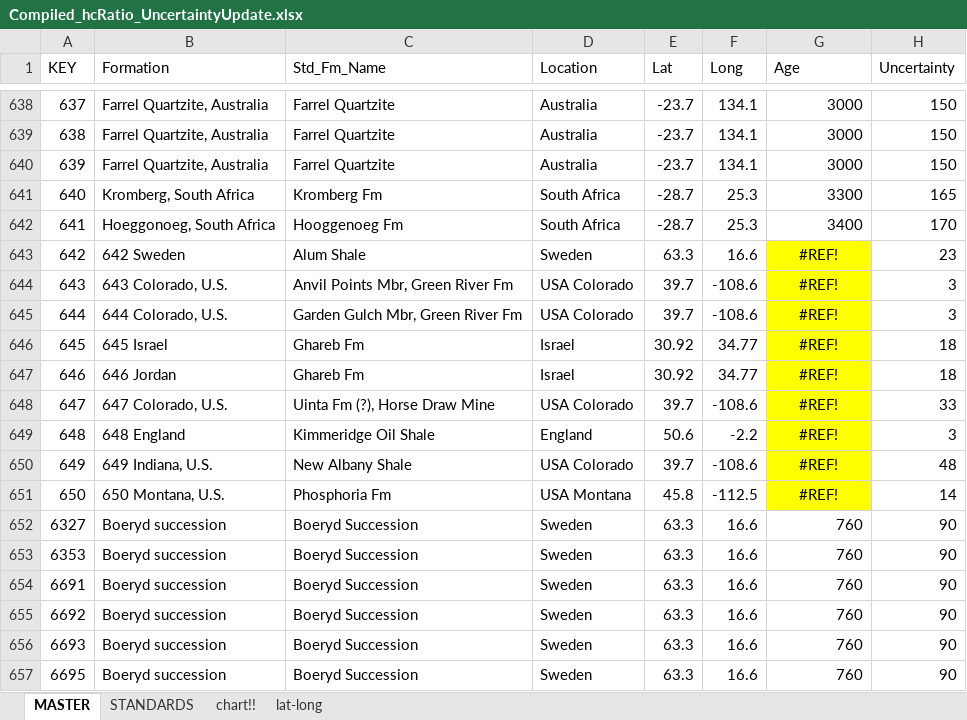
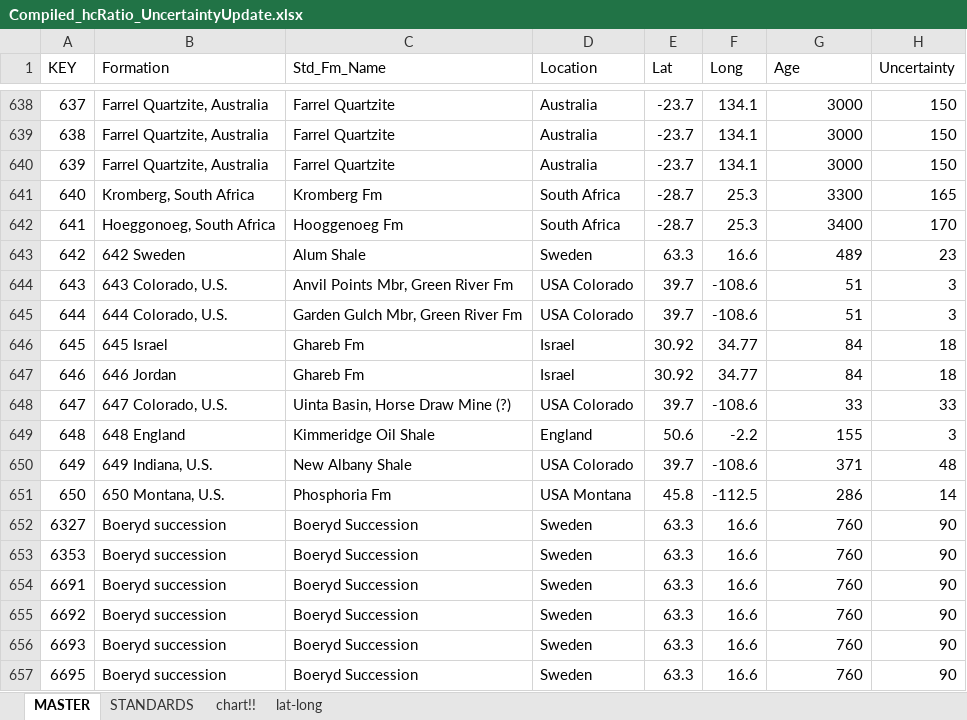
Before and after one commit to RowanGregoire/CarbonIsotopeCompilation, an Excel workbook: data/Compiled_hcRatio_UncertaintyUpdate.xlsx, sheet MASTER, drawn as a sheet; only a part is shown, gaps mark what is left out; values as stored, in another font and other column widths than the file's, no borders; the diff names each change by its address in the sheet, - before the commit and + after, or states it on an @@ line.

```diff
--- a/data/Compiled_hcRatio_UncertaintyUpdate.xlsx (sheet MASTER)
+++ b/data/Compiled_hcRatio_UncertaintyUpdate.xlsx (sheet MASTER)
-G643 (Age): #REF!
+G643 (Age): 489
@@ G643:G651 fill: #FFFF00 → none, alignment: center → right @@
-G644:G645 (Age): #REF!
+G644:G645 (Age): 51
-G646:G647 (Age): #REF!
+G646:G647 (Age): 84
-C648 (Std_Fm_Name): Uinta Fm (?), Horse Draw Mine
+C648 (Std_Fm_Name): Uinta Basin, Horse Draw Mine (?)
-G648 (Age): #REF!
+G648 (Age): 33
-G649 (Age): #REF!
+G649 (Age): 155
-G650 (Age): #REF!
+G650 (Age): 371
-G651 (Age): #REF!
+G651 (Age): 286
```
Also changed, not shown: sheet STANDARDS, formulas that keep their value, charts or pictures, 1 other file.
